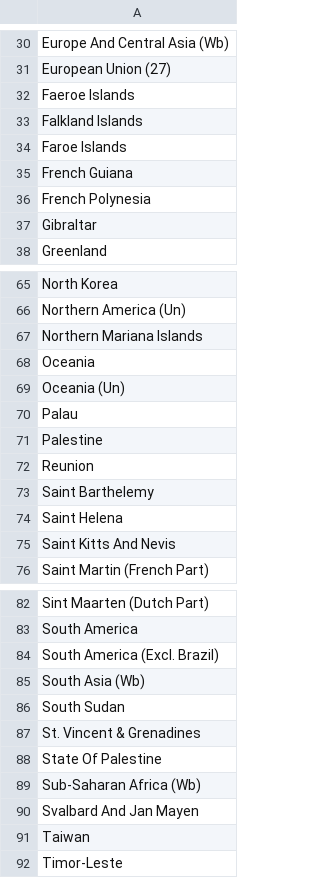
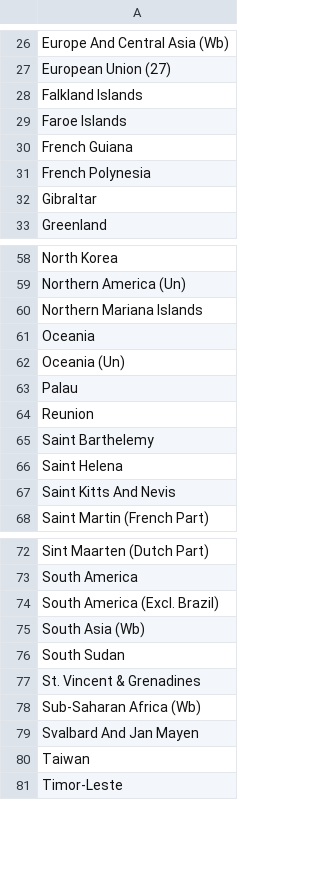
Before and after one commit to sam84723/HUJI_Mahat_EX1, a CSV file: output/lost_countries.csv, drawn as a sheet; only a part is shown, gaps mark what is left out; the diff covers the shown part only; the diff names each change by its address in the sheet, - before the commit and + after, or states it on an @@ line.

```diff
--- a/output/lost_countries.csv
+++ b/output/lost_countries.csv
-row 32: Faeroe Islands
-row 71: Palestine
-row 88: State Of Palestine
```
Also changed, not shown: 10 removed rows elsewhere in this file, output/merged_data.csv, output/merged_data_with_features.csv, 3 other files.
